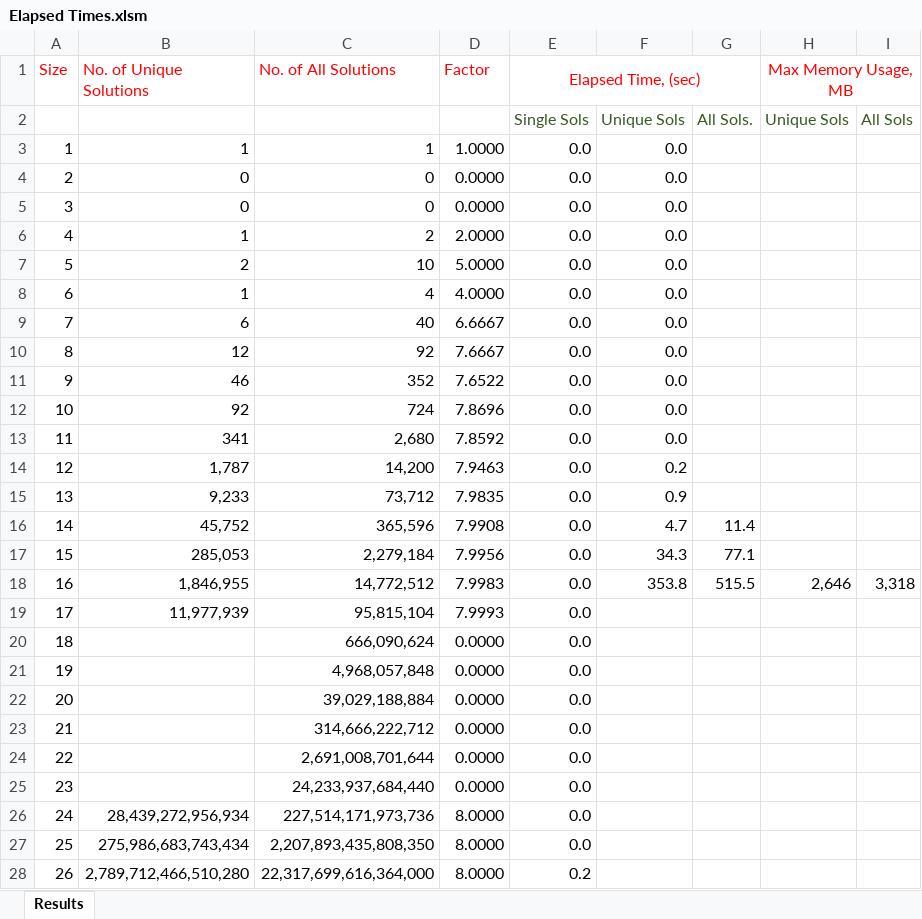
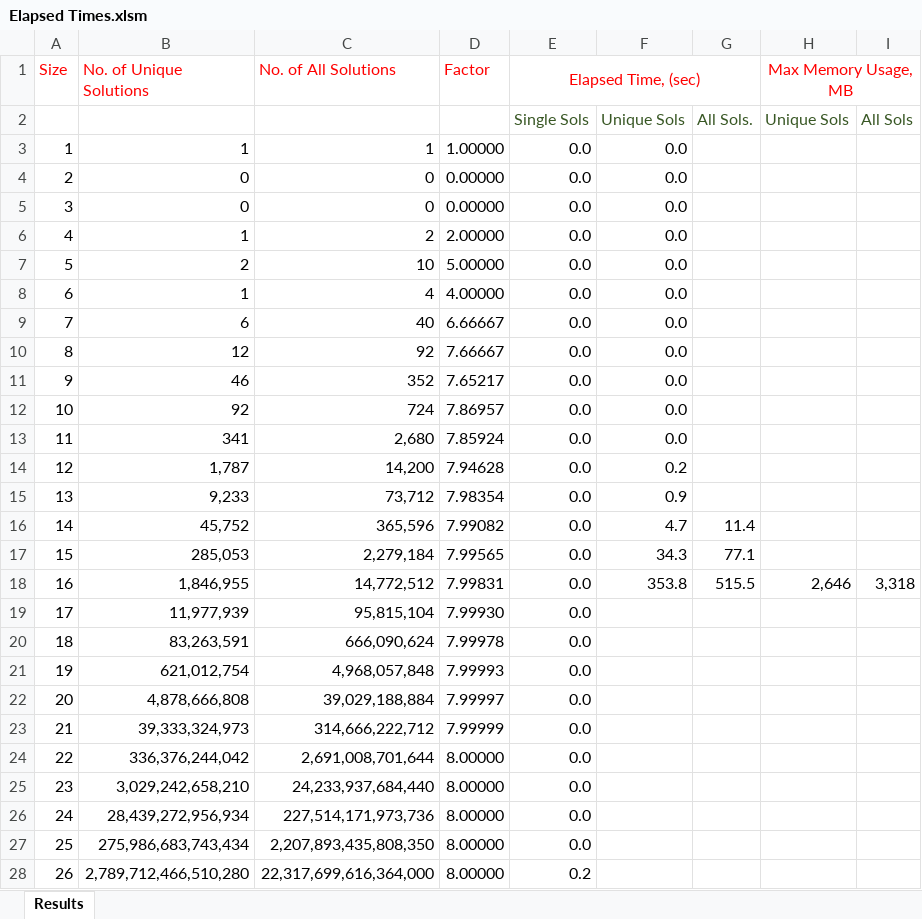
Before and after one commit to Ramin-Developer/nqueen, an Excel workbook: Documentation/Elapsed Times.xlsm, sheet Results, drawn as a sheet; values as stored, in another font and other column widths than the file's, no borders; the diff names each change by its address in the sheet, - before the commit and + after, or states it on an @@ line.

Commit message:
Fix documented large-board solution counts (#42)
Co-authored-by: Ramin Anvar <ramina1964@gmail.com>

```diff
--- a/Documentation/Elapsed Times.xlsm (sheet Results)
+++ b/Documentation/Elapsed Times.xlsm (sheet Results)
-D3 (Factor): 1.0000
+D3 (Factor): 1.00000
-D4:D5 (Factor): 0.0000
+D4:D5 (Factor): 0.00000
-D6 (Factor): 2.0000
+D6 (Factor): 2.00000
-D7 (Factor): 5.0000
+D7 (Factor): 5.00000
-D8 (Factor): 4.0000
+D8 (Factor): 4.00000
-D9 (Factor): 6.6667
+D9 (Factor): 6.66667
-D10 (Factor): 7.6667
+D10 (Factor): 7.66667
-D11 (Factor): 7.6522
+D11 (Factor): 7.65217
-D12 (Factor): 7.8696
+D12 (Factor): 7.86957
-D13 (Factor): 7.8592
+D13 (Factor): 7.85924
-D14 (Factor): 7.9463
+D14 (Factor): 7.94628
-D15 (Factor): 7.9835
+D15 (Factor): 7.98354
-D16 (Factor): 7.9908
+D16 (Factor): 7.99082
-D17 (Factor): 7.9956
+D17 (Factor): 7.99565
-D18 (Factor): 7.9983
+D18 (Factor): 7.99831
-D19 (Factor): 7.9993
+D19 (Factor): 7.99930
-B20 (No. of Unique Solutions): (empty)
+B20 (No. of Unique Solutions): 83,263,591
-D20 (Factor): 0.0000
+D20 (Factor): 7.99978
-B21 (No. of Unique Solutions): (empty)
+B21 (No. of Unique Solutions): 621,012,754
-D21 (Factor): 0.0000
+D21 (Factor): 7.99993
-B22 (No. of Unique Solutions): (empty)
+B22 (No. of Unique Solutions): 4,878,666,808
-D22 (Factor): 0.0000
+D22 (Factor): 7.99997
-B23 (No. of Unique Solutions): (empty)
+B23 (No. of Unique Solutions): 39,333,324,973
-D23 (Factor): 0.0000
+D23 (Factor): 7.99999
-B24 (No. of Unique Solutions): (empty)
+B24 (No. of Unique Solutions): 336,376,244,042
-D24:D25 (Factor): 0.0000
+D24:D25 (Factor): 8.00000
-B25 (No. of Unique Solutions): (empty)
+B25 (No. of Unique Solutions): 3,029,242,658,210
-D26:D28 (Factor): 8.0000
+D26:D28 (Factor): 8.00000
```
Also changed, not shown: 11 other files.
